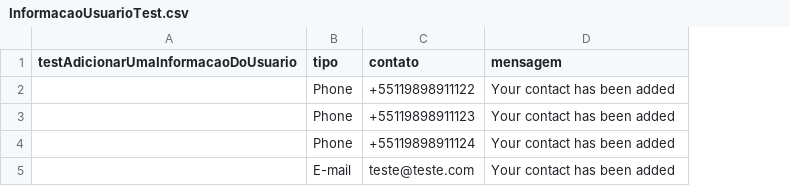
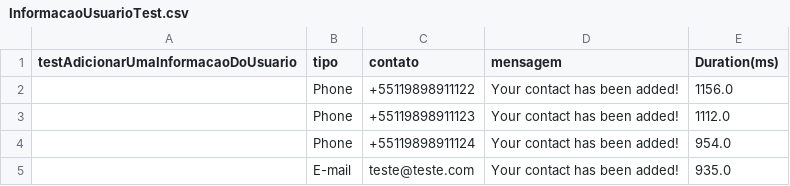
Before and after one commit to ErichFratini/webdriverJava, a CSV file: InformacaoUsuarioTest.csv, drawn as a sheet; the diff names each change by its address in the sheet, - before the commit and + after, or states it on an @@ line.

```diff
--- a/InformacaoUsuarioTest.csv
+++ b/InformacaoUsuarioTest.csv
+column E (Duration(ms)), rows 2-5: 1156.0 | 1112.0 | 954.0 | 935.0
-D2:D5 (mensagem): Your contact has been added
+D2:D5 (mensagem): Your contact has been added!
```
Also changed, not shown: 9 other files.
